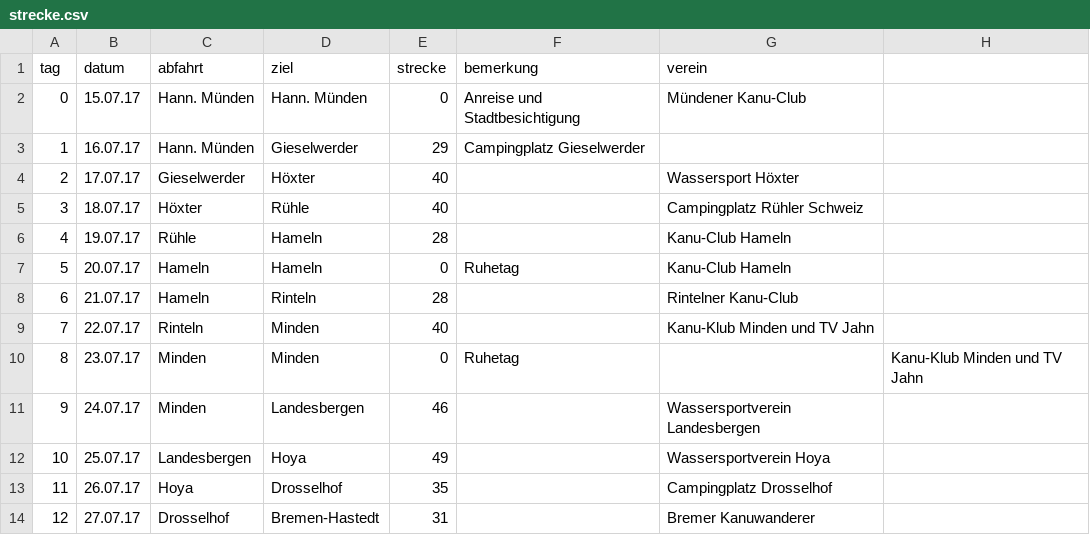
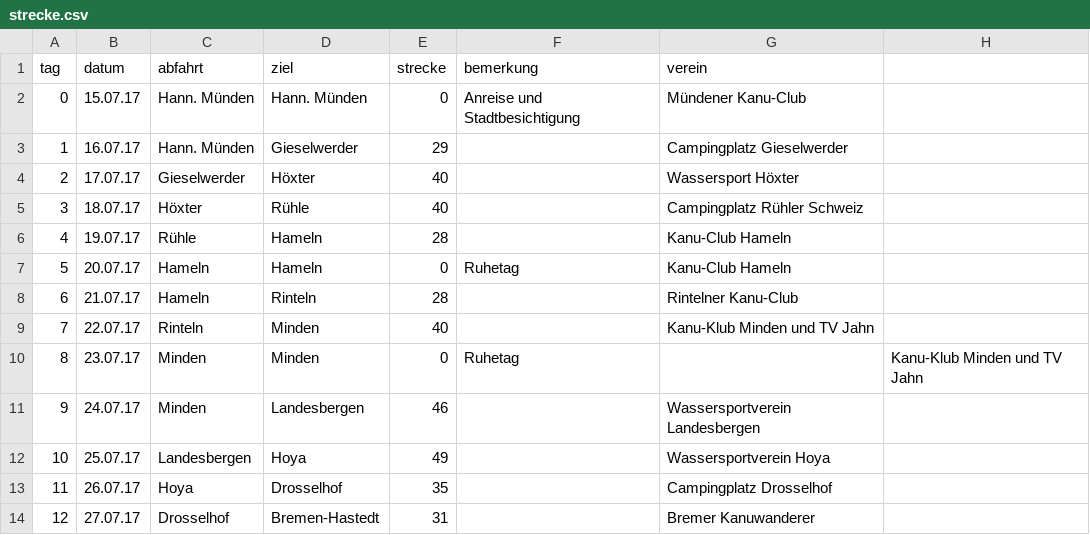
Before and after one commit to Weserfahrt/weserfahrt.github.io, a CSV file: _data/strecke.csv, drawn as a sheet.

Commit message:
Update strecke.csv

```diff
--- a/_data/strecke.csv
+++ b/_data/strecke.csv
@@ -2,3 +2,3 @@ tag,datum,abfahrt,ziel,strecke,bemerkung,verein
 0,15.07.17,Hann. Münden,Hann. Münden,0,Anreise und Stadtbesichtigung,Mündener Kanu-Club
-1,16.07.17,Hann. Münden,Gieselwerder,29,Campingplatz Gieselwerder
+1,16.07.17,Hann. Münden,Gieselwerder,29,,Campingplatz Gieselwerder
 2,17.07.17,Gieselwerder,Höxter,40,,Wassersport Höxter
```
